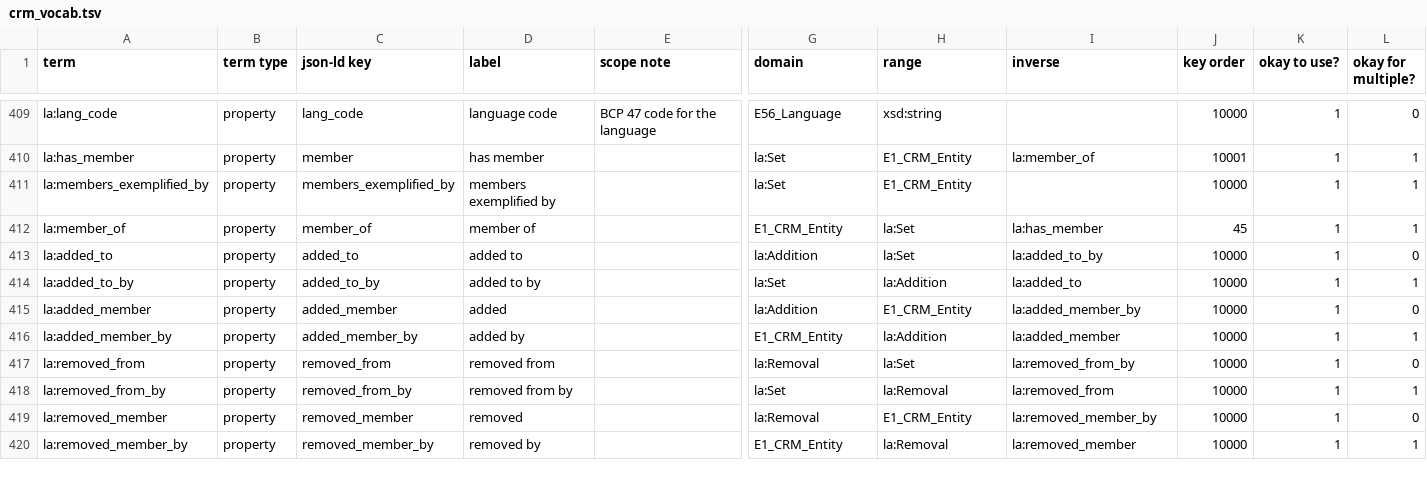
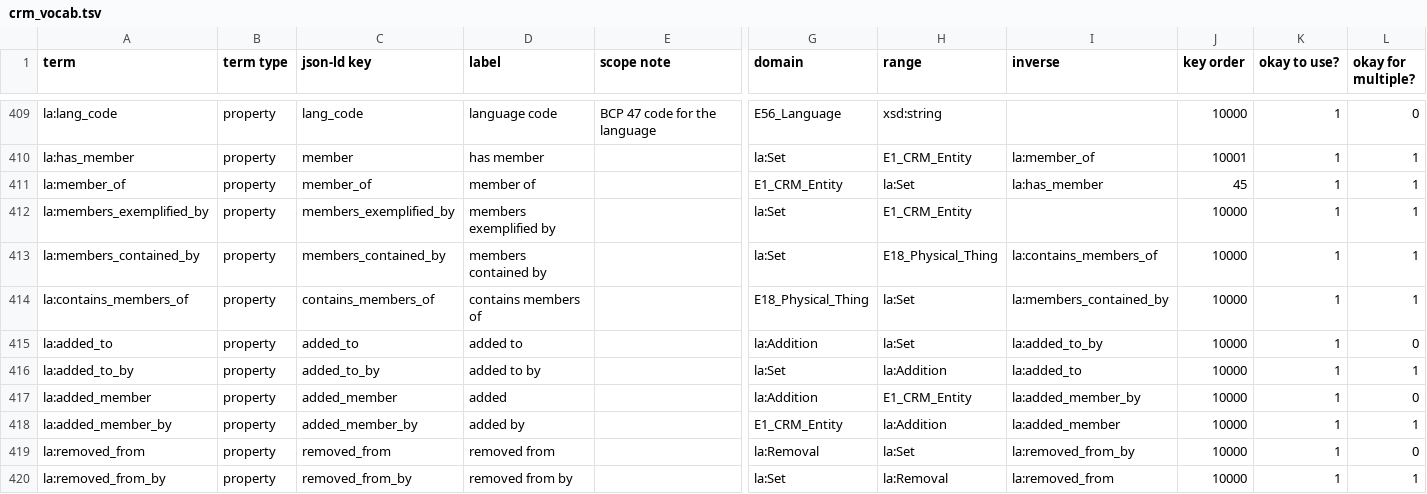
Before and after one commit to linked-art/crom, a TSV file: cromulent/data/crm_vocab.tsv, drawn as a sheet; only a part is shown, gaps mark what is left out; the shorter side is filled out with more unchanged rows; addresses are those after the commit; rows hold the shown columns only; the diff names each change by its address in the sheet, - before the commit and + after, or states it on an @@ line.

Commit message:
archival property

```diff
--- a/cromulent/data/crm_vocab.tsv
+++ b/cromulent/data/crm_vocab.tsv
+row 411: la:member_of | property | member_of | member of |  | E1_CRM_Entity | la:Set | la:has_member | 45 | 1 | 1
+row 413: la:members_contained_by | property | members_contained_by | members contained by |  | la:Set | E18_Physical_Thing | la:contains_members_of | 10000 | 1 | 1
-A414 (term): la:member_of
+A414 (term): la:contains_members_of
-C414 (json-ld key): member_of
+C414 (json-ld key): contains_members_of
-D414 (label): member of
+D414 (label): contains members of
-G414 (domain): E1_CRM_Entity
+G414 (domain): E18_Physical_Thing
-I414 (inverse): la:has_member
+I414 (inverse): la:members_contained_by
-J414 (key order): 45
+J414 (key order): 10000
```
Also changed, not shown: 3 other files.
